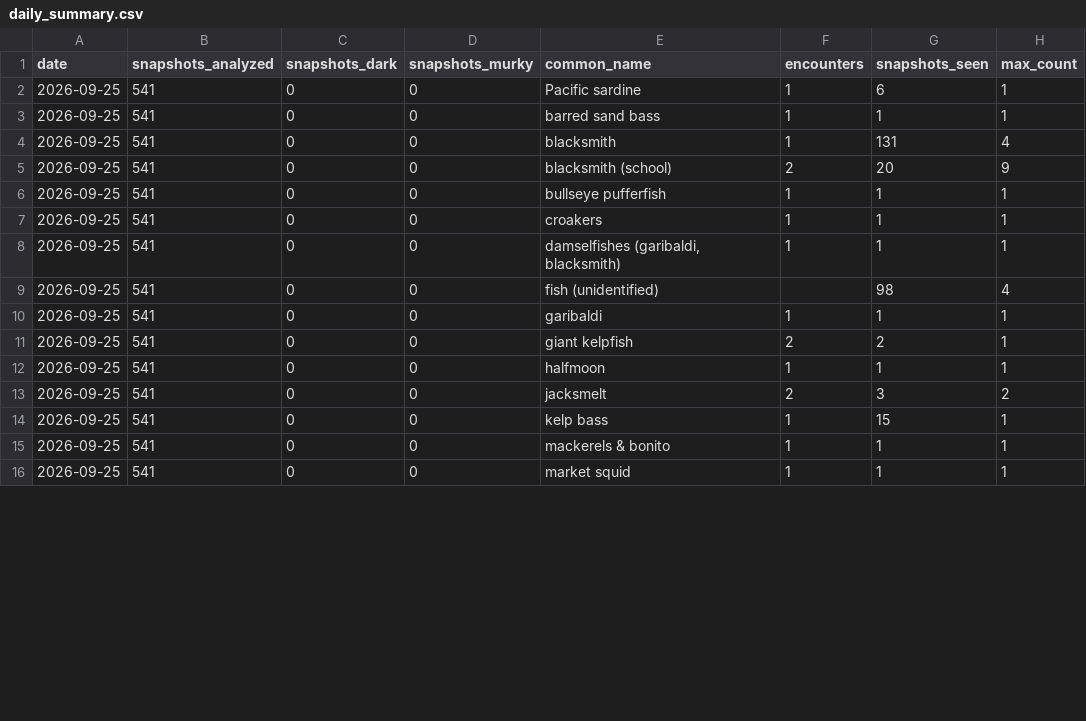
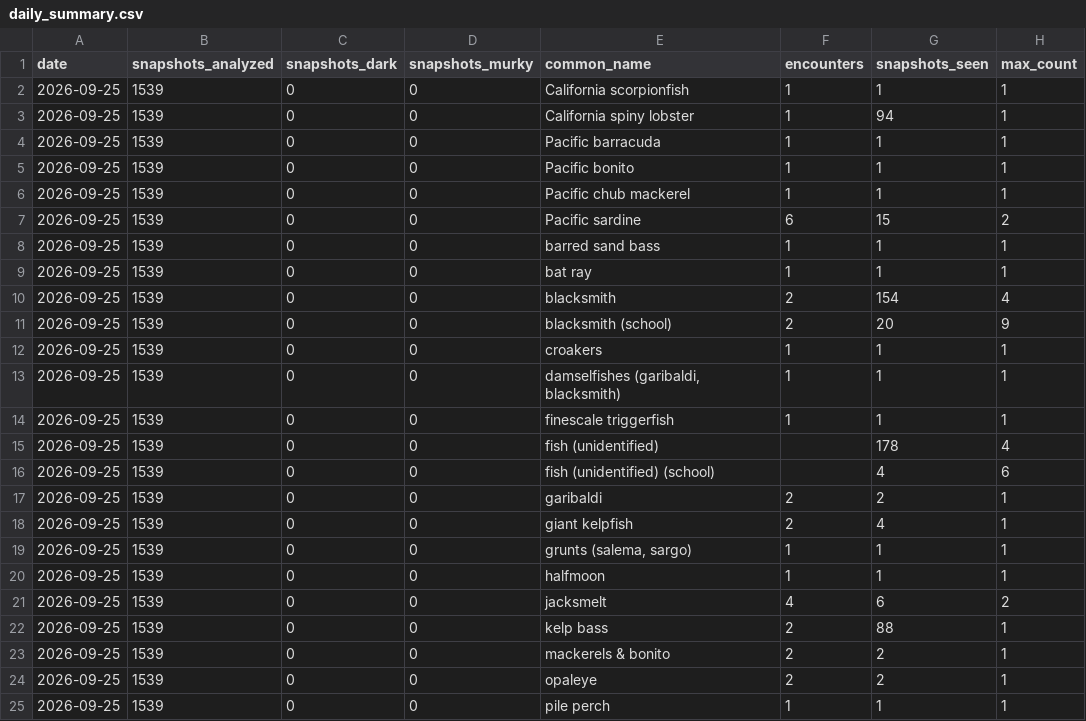
Before and after one commit to joshuafrommeyer-35/PierTracker, a CSV file: results/daily_summary.csv, drawn as a sheet; only a part is shown; the diff covers the shown part only.

```diff
--- a/results/daily_summary.csv
+++ b/results/daily_summary.csv
@@ -1,16 +1,25 @@
 date,snapshots_analyzed,snapshots_dark,snapshots_murky,common_name,encounters,snapshots_seen,max_count
-2026-09-25,541,0,0,Pacific sardine,1,6,1
-2026-09-25,541,0,0,barred sand bass,1,1,1
-2026-09-25,541,0,0,blacksmith,1,131,4
-2026-09-25,541,0,0,blacksmith (school),2,20,9
-2026-09-25,541,0,0,bullseye pufferfish,1,1,1
-2026-09-25,541,0,0,croakers,1,1,1
-2026-09-25,541,0,0,"damselfishes (garibaldi, blacksmith)",1,1,1
-2026-09-25,541,0,0,fish (unidentified),,98,4
-2026-09-25,541,0,0,garibaldi,1,1,1
-2026-09-25,541,0,0,giant kelpfish,2,2,1
-2026-09-25,541,0,0,halfmoon,1,1,1
-2026-09-25,541,0,0,jacksmelt,2,3,2
-2026-09-25,541,0,0,kelp bass,1,15,1
-2026-09-25,541,0,0,mackerels & bonito,1,1,1
-2026-09-25,541,0,0,market squid,1,1,1
+2026-09-25,1539,0,0,California scorpionfish,1,1,1
+2026-09-25,1539,0,0,California spiny lobster,1,94,1
+2026-09-25,1539,0,0,Pacific barracuda,1,1,1
+2026-09-25,1539,0,0,Pacific bonito,1,1,1
+2026-09-25,1539,0,0,Pacific chub mackerel,1,1,1
+2026-09-25,1539,0,0,Pacific sardine,6,15,2
+2026-09-25,1539,0,0,barred sand bass,1,1,1
+2026-09-25,1539,0,0,bat ray,1,1,1
+2026-09-25,1539,0,0,blacksmith,2,154,4
+2026-09-25,1539,0,0,blacksmith (school),2,20,9
+2026-09-25,1539,0,0,croakers,1,1,1
+2026-09-25,1539,0,0,"damselfishes (garibaldi, blacksmith)",1,1,1
+2026-09-25,1539,0,0,finescale triggerfish,1,1,1
+2026-09-25,1539,0,0,fish (unidentified),,178,4
+2026-09-25,1539,0,0,fish (unidentified) (school),,4,6
+2026-09-25,1539,0,0,garibaldi,2,2,1
+2026-09-25,1539,0,0,giant kelpfish,2,4,1
+2026-09-25,1539,0,0,"grunts (salema, sargo)",1,1,1
+2026-09-25,1539,0,0,halfmoon,1,1,1
+2026-09-25,1539,0,0,jacksmelt,4,6,2
+2026-09-25,1539,0,0,kelp bass,2,88,1
+2026-09-25,1539,0,0,mackerels & bonito,2,2,1
+2026-09-25,1539,0,0,opaleye,2,2,1
+2026-09-25,1539,0,0,pile perch,1,1,1
```
Also changed, not shown: 2 added rows and 15 edited cells elsewhere in this file, results/daily_conditions.csv, results/hourly_summary.csv, 6 other files.
